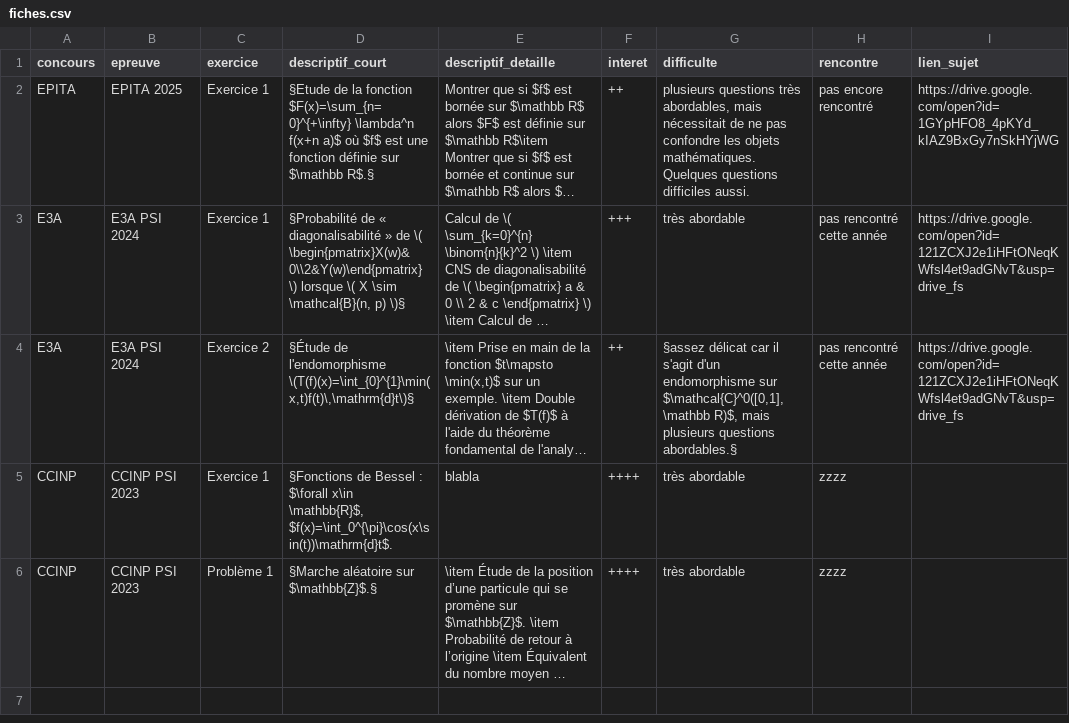
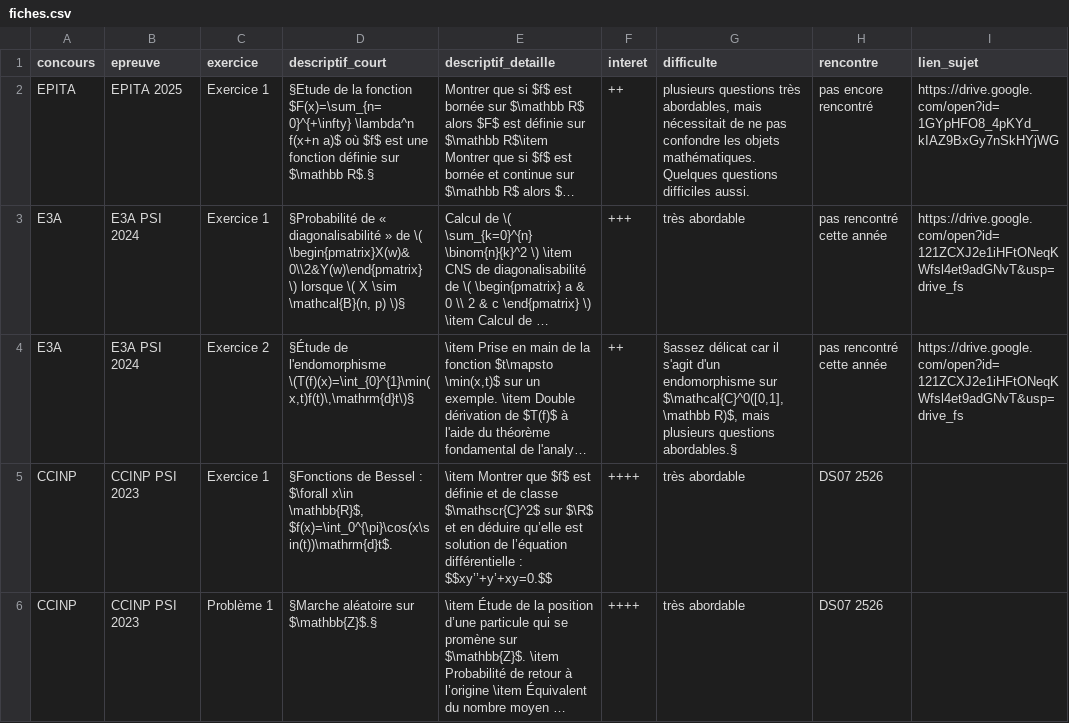
Before and after one commit to tallevard/sujets-de-concours, a CSV file: fiches.csv, drawn as a sheet; only a part is shown; long unchanged cells end in …; the diff names each change by its address in the sheet, - before the commit and + after, or states it on an @@ line.

Commit message:
maj fiche

```diff
--- a/fiches.csv
+++ b/fiches.csv
-E5 (descriptif_detaille): blabla
+E5 (descriptif_detaille): \item Montrer que $f$ est définie et de classe $\mathscr{C}^2$ sur $\R$ et en déduire qu’elle est solution de l’équation différentielle : $$xy’’+y’+xy=0.$$
-H5:H6 (rencontre): zzzz
+H5:H6 (rencontre): DS07 2526
```
Also changed, not shown: 1 other file.
